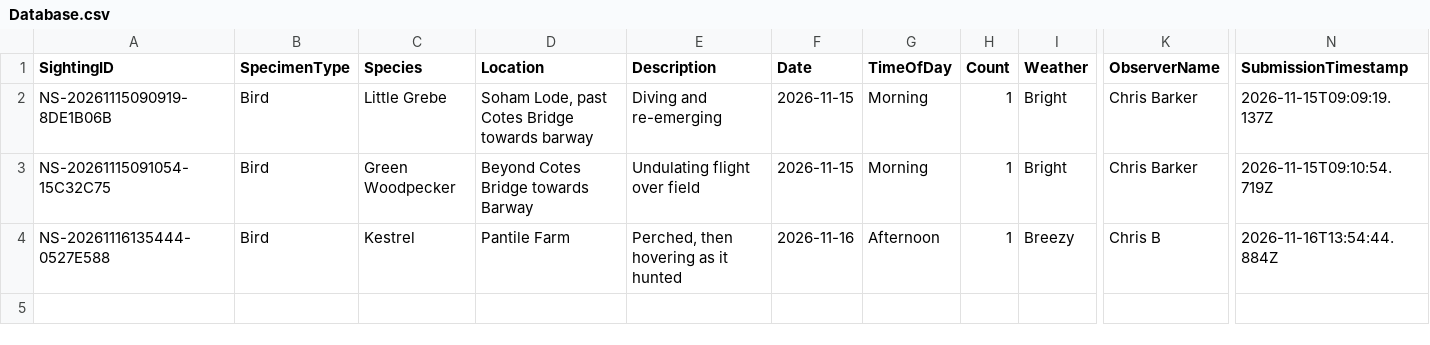
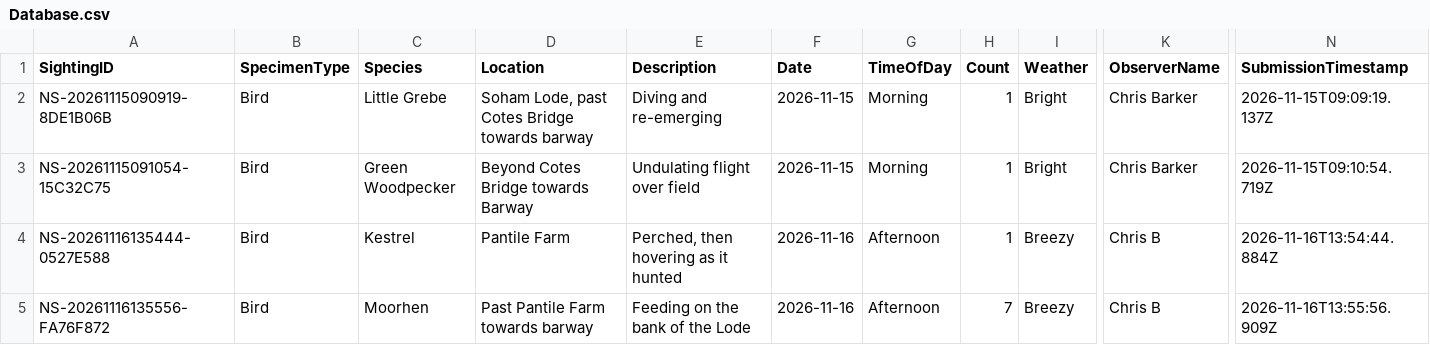
Before and after one commit to davidaitchison13/Nature-Soham, a CSV file: Database.csv, drawn as a sheet; only a part is shown, gaps mark what is left out; rows hold the shown columns only; the diff names each change by its address in the sheet, - before the commit and + after, or states it on an @@ line.

```diff
--- a/Database.csv
+++ b/Database.csv
+row 5: NS-20261116135556-FA76F872 | Bird | Moorhen | Past Pantile Farm towards barway | Feeding on the bank of the Lode | 2026-11-16 | Afternoon | 7 | Breezy | Chris B | 2026-11-16T13:55:56.909Z
```
